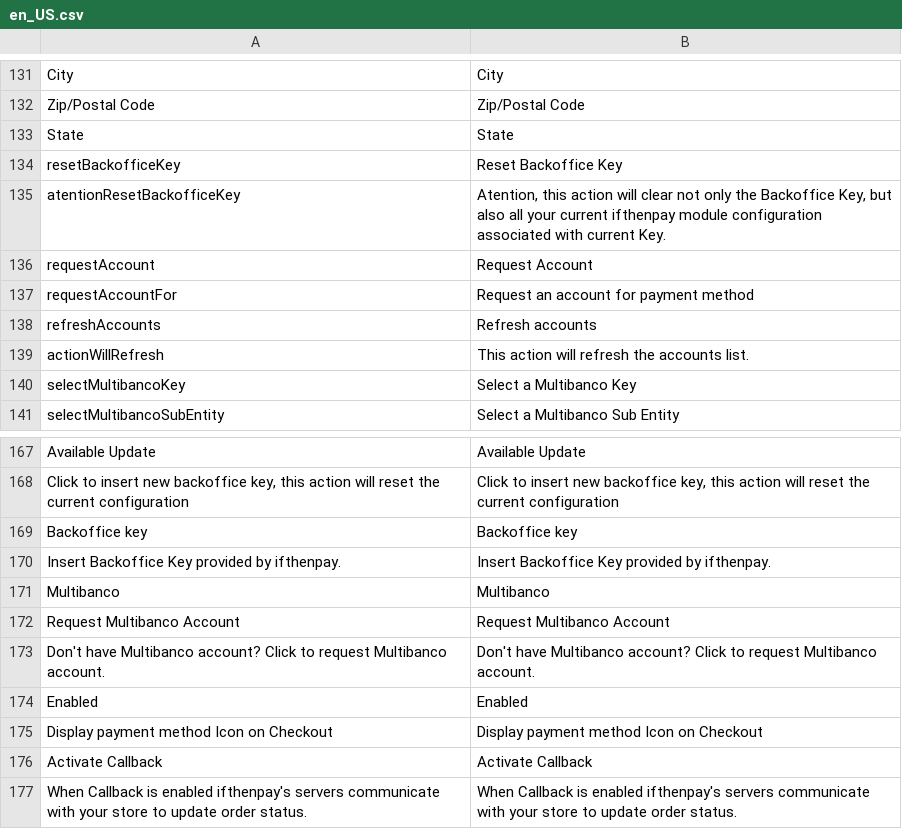
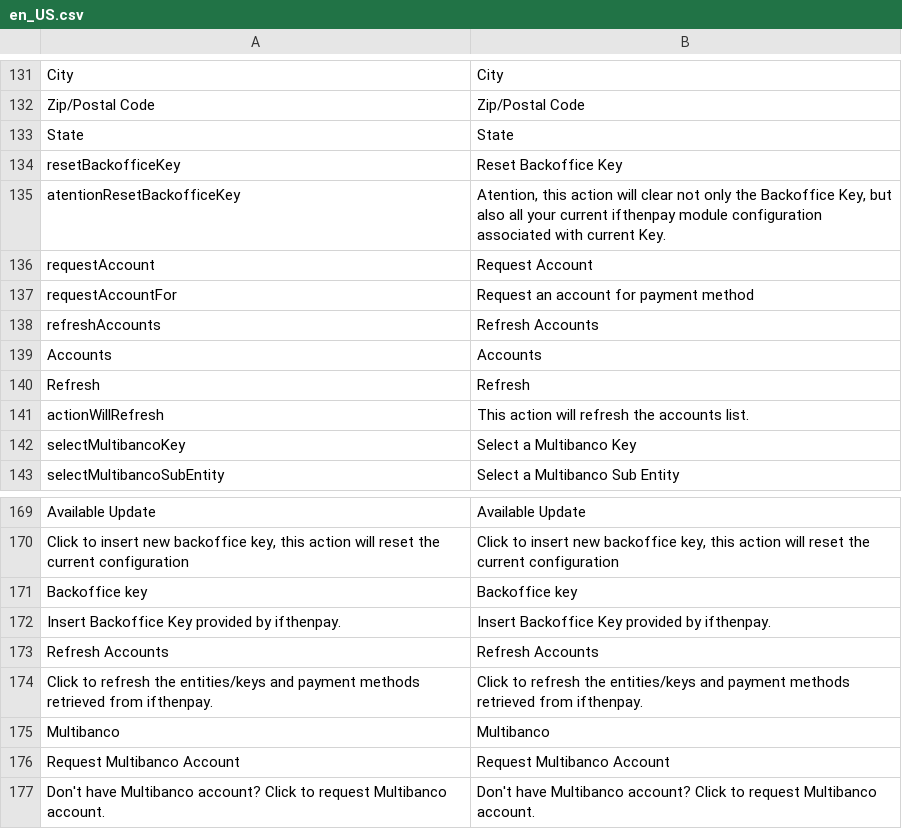
Before and after one commit to ifthenpay/magento2, a CSV file: i18n/en_US.csv, drawn as a sheet; only a part is shown, gaps mark what is left out; the shorter side is filled out with more unchanged rows.

Commit message:
release: module update from ifthenpay/dev_magento_2.4_aio (https://github.com/ifthenpay/dev_magento_2.4_aio/commit/be62559662c1d45fa0d738178b3454798ecdbd11)

```diff
--- a/i18n/en_US.csv
+++ b/i18n/en_US.csv
@@ -137,3 +137,5 @@
 "requestAccountFor","Request an account for payment method "
-"refreshAccounts","Refresh accounts"
+"refreshAccounts","Refresh Accounts"
+"Accounts","Accounts"
+"Refresh","Refresh"
 "actionWillRefresh","This action will refresh the accounts list."
@@ -170,2 +172,4 @@
 "Insert Backoffice Key provided by ifthenpay.","Insert Backoffice Key provided by ifthenpay."
+"Refresh Accounts","Refresh Accounts"
+"Click to refresh the entities/keys and payment methods retrieved from ifthenpay.","Click to refresh the entities/keys and payment methods retrieved from ifthenpay."
 "Multibanco","Multibanco"
```
Also changed, not shown: i18n/pt_PT.csv, 6 other files.
